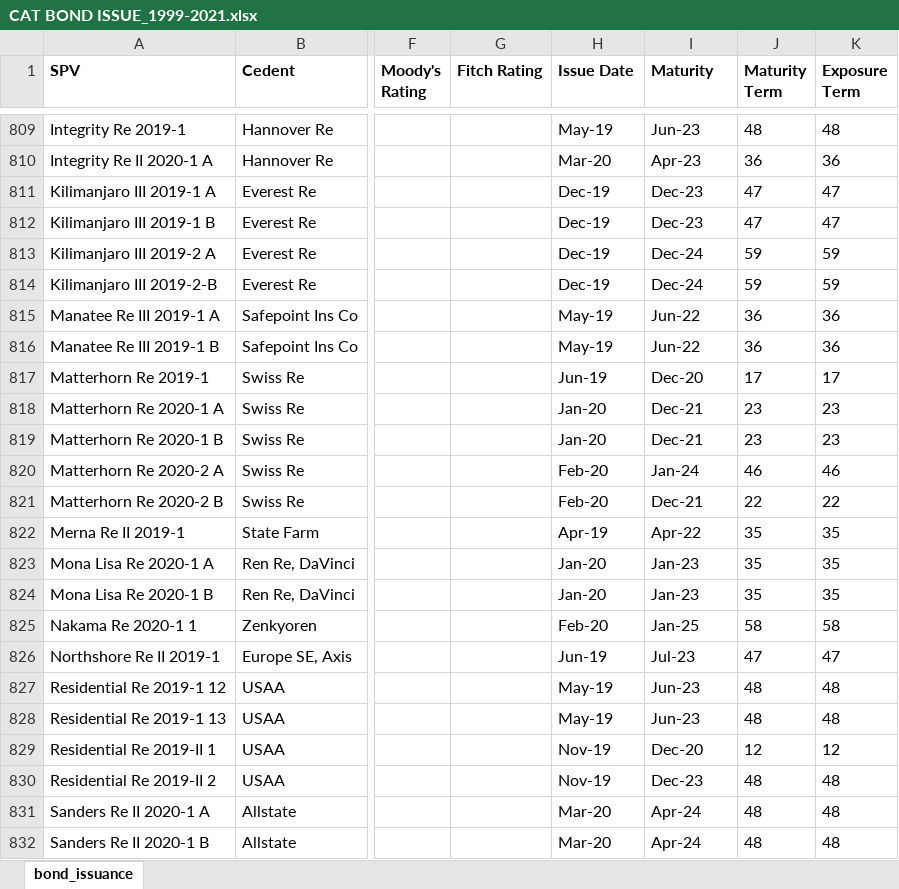
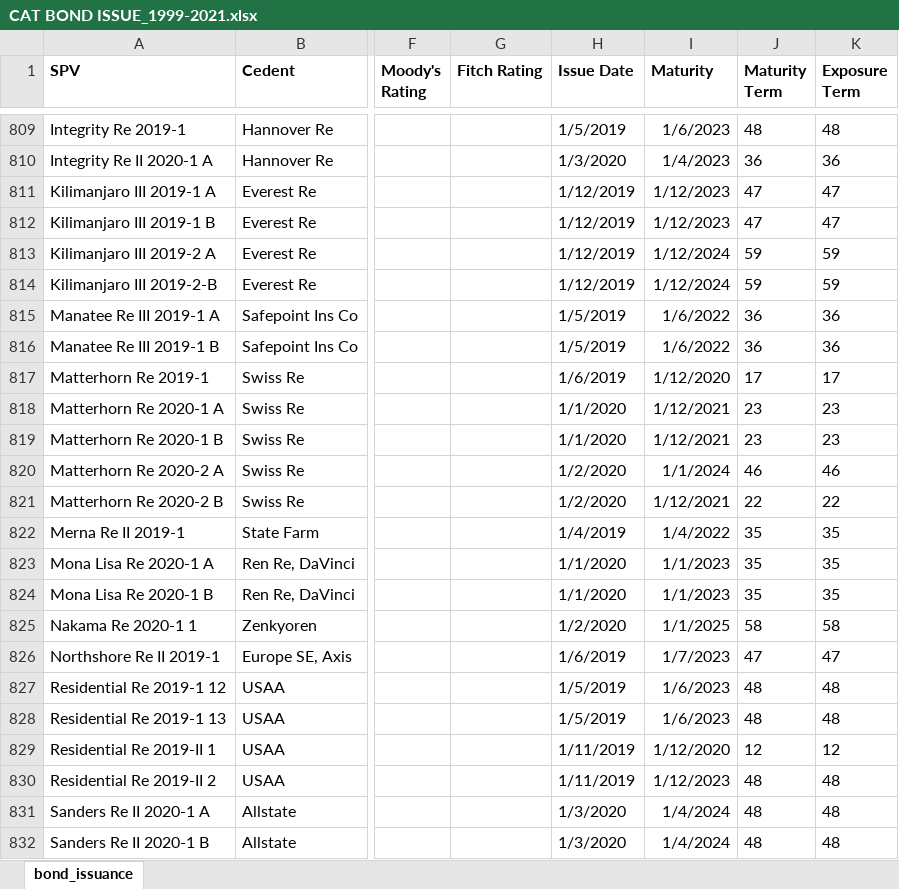
Before and after one commit to Kwabena16108/CAT-BONDS-PAPER, an Excel workbook: ML Applications/CAT BOND ISSUE_1999-2021.xlsx, sheet bond_issuance, drawn as a sheet; only a part is shown, gaps mark what is left out; values as stored, in another font and other column widths than the file's, no borders; the diff covers the shown part only; the diff names each change by its address in the sheet, - before the commit and + after, or states it on an @@ line.

```diff
--- a/ML Applications/CAT BOND ISSUE_1999-2021.xlsx (sheet bond_issuance)
+++ b/ML Applications/CAT BOND ISSUE_1999-2021.xlsx (sheet bond_issuance)
-H809 (Issue Date): May-19
+H809 (Issue Date): 1/5/2019
-I809 (Maturity): Jun-23
+I809 (Maturity): 1/6/2023
-H810 (Issue Date): Mar-20
+H810 (Issue Date): 1/3/2020
-I810 (Maturity): Apr-23
+I810 (Maturity): 1/4/2023
-H811:H814 (Issue Date): Dec-19
+H811:H814 (Issue Date): 1/12/2019
-I811:I812 (Maturity): Dec-23
+I811:I812 (Maturity): 1/12/2023
-I813:I814 (Maturity): Dec-24
+I813:I814 (Maturity): 1/12/2024
-H815:H816 (Issue Date): May-19
+H815:H816 (Issue Date): 1/5/2019
-I815:I816 (Maturity): Jun-22
+I815:I816 (Maturity): 1/6/2022
-H817 (Issue Date): Jun-19
+H817 (Issue Date): 1/6/2019
-I817 (Maturity): Dec-20
+I817 (Maturity): 1/12/2020
-H818:H819 (Issue Date): Jan-20
+H818:H819 (Issue Date): 1/1/2020
-I818:I819 (Maturity): Dec-21
+I818:I819 (Maturity): 1/12/2021
-H820:H821 (Issue Date): Feb-20
+H820:H821 (Issue Date): 1/2/2020
-I820 (Maturity): Jan-24
+I820 (Maturity): 1/1/2024
-I821 (Maturity): Dec-21
+I821 (Maturity): 1/12/2021
-H822 (Issue Date): Apr-19
+H822 (Issue Date): 1/4/2019
-I822 (Maturity): Apr-22
+I822 (Maturity): 1/4/2022
-H823:H824 (Issue Date): Jan-20
+H823:H824 (Issue Date): 1/1/2020
-I823:I824 (Maturity): Jan-23
+I823:I824 (Maturity): 1/1/2023
-H825 (Issue Date): Feb-20
+H825 (Issue Date): 1/2/2020
-I825 (Maturity): Jan-25
+I825 (Maturity): 1/1/2025
-H826 (Issue Date): Jun-19
+H826 (Issue Date): 1/6/2019
-I826 (Maturity): Jul-23
+I826 (Maturity): 1/7/2023
-H827:H828 (Issue Date): May-19
+H827:H828 (Issue Date): 1/5/2019
-I827:I828 (Maturity): Jun-23
+I827:I828 (Maturity): 1/6/2023
-H829:H830 (Issue Date): Nov-19
+H829:H830 (Issue Date): 1/11/2019
-I829 (Maturity): Dec-20
+I829 (Maturity): 1/12/2020
-I830 (Maturity): Dec-23
+I830 (Maturity): 1/12/2023
-H831:H832 (Issue Date): Mar-20
+H831:H832 (Issue Date): 1/3/2020
-I831:I832 (Maturity): Apr-24
+I831:I832 (Maturity): 1/4/2024
```
Also changed, not shown: 196 edited cells elsewhere in this sheet.
